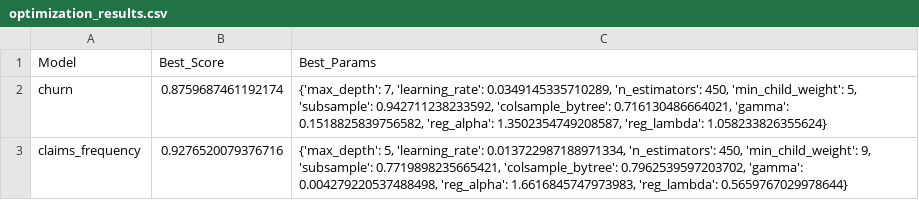
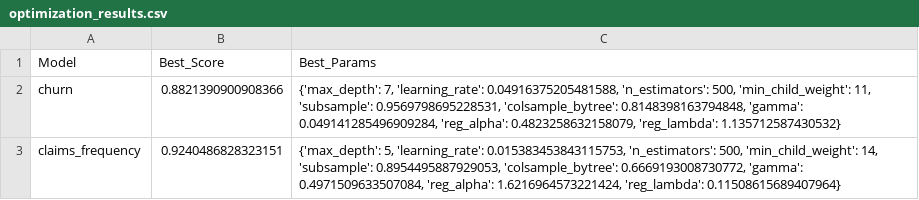
Before and after one commit to VAL-Jerono/Automobile, a CSV file: phase5_1_results/optimization_results.csv, drawn as a sheet.

```diff
--- a/phase5_1_results/optimization_results.csv
+++ b/phase5_1_results/optimization_results.csv
@@ -1,3 +1,3 @@
 Model,Best_Score,Best_Params
-churn,0.8759687461192174,"{'max_depth': 7, 'learning_rate': 0.0349145335710289, 'n_estimators': 450, 'min_child_weight': 5, 'subsample': 0.942711238233592, 'colsample_bytree': 0.716130486664021, 'gamma': 0.1518825839756582, 'reg_alpha': 1.3502354749208587, 'reg_lambda': 1.058233826355624}"
-claims_frequency,0.9276520079376716,"{'max_depth': 5, 'learning_rate': 0.013722987188971334, 'n_estimators': 450, 'min_child_weight': 9, 'subsample': 0.7719898235665421, 'colsample_bytree': 0.7962539597203702, 'gamma': 0.004279220537488498, 'reg_alpha': 1.6616845747973983, 'reg_lambda': 0.5659767029978644}"
+churn,0.8821390900908366,"{'max_depth': 7, 'learning_rate': 0.04916375205481588, 'n_estimators': 500, 'min_child_weight': 11, 'subsample': 0.9569798695228531, 'colsample_bytree': 0.8148398163794848, 'gamma': 0.049141285496909284, 'reg_alpha': 0.4823258632158079, 'reg_lambda': 1.135712587430532}"
+claims_frequency,0.9240486828323151,"{'max_depth': 5, 'learning_rate': 0.015383453843115753, 'n_estimators': 500, 'min_child_weight': 14, 'subsample': 0.8954495887929053, 'colsample_bytree': 0.6669193008730772, 'gamma': 0.4971509633507084, 'reg_alpha': 1.6216964573221424, 'reg_lambda': 0.11508615689407964}"
```
Also changed, not shown: 31 other files.
